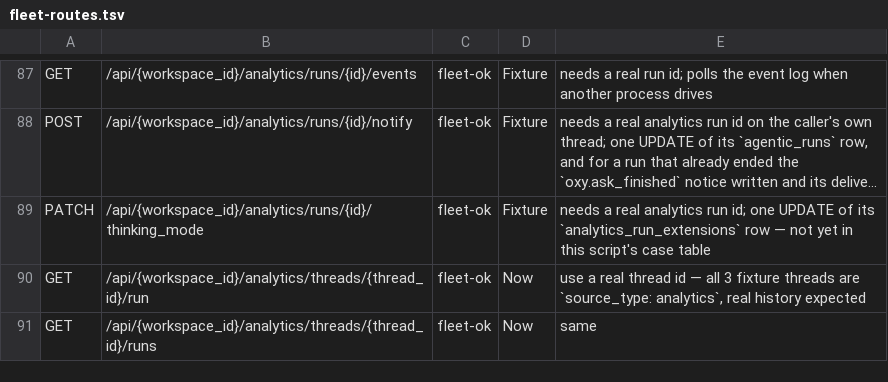
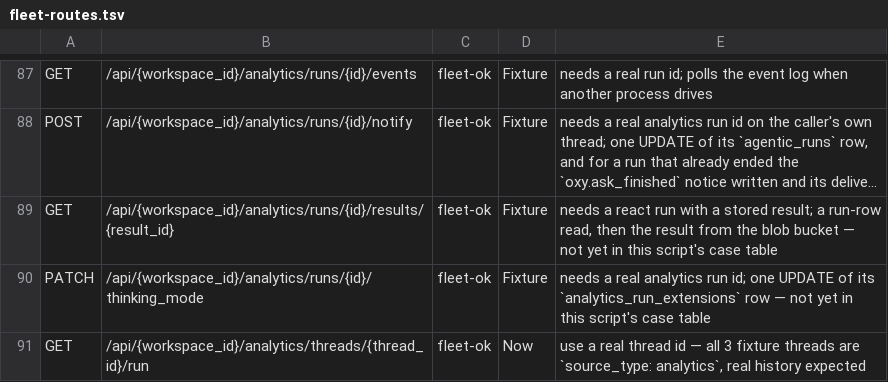
Before and after one commit to oxy-hq/oxygen, a TSV file: scripts/fleet-routes.tsv, drawn as a sheet; only a part is shown, gaps mark what is left out; the shorter side is filled out with more unchanged rows; long unchanged cells end in …; the diff names each change by its address in the sheet, - before the commit and + after, or states it on an @@ line.

```diff
--- a/scripts/fleet-routes.tsv
+++ b/scripts/fleet-routes.tsv
+row 89: GET | /api/{workspace_id}/analytics/runs/{id}/results/{result_id} | fleet-ok | Fixture | needs a react run with a stored result; a run-row read, then the result from the blob bucket — not yet in this script's case table
```
Also changed, not shown: 29 other files.
